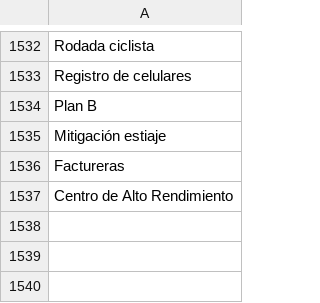
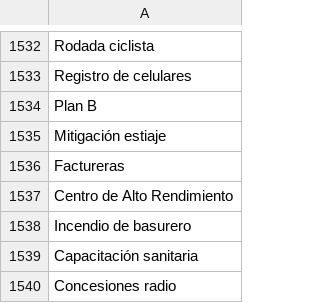
Before and after one commit to thelonious9/capturanotas, a CSV file: Tema.csv, drawn as a sheet; only a part is shown, gaps mark what is left out; the diff names each change by its address in the sheet, - before the commit and + after, or states it on an @@ line.

Commit message:
Más temas

```diff
--- a/Tema.csv
+++ b/Tema.csv
+row 1538: Incendio de basurero
+row 1539: Capacitación sanitaria
+row 1540: Concesiones radio
```
